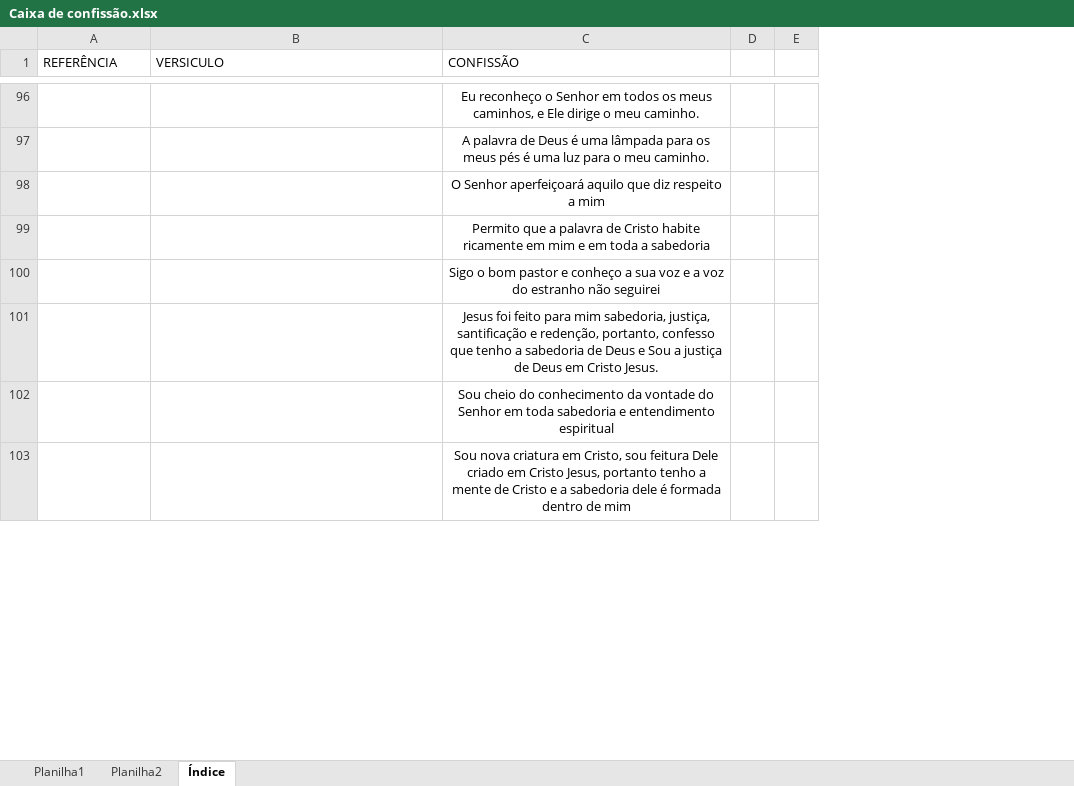
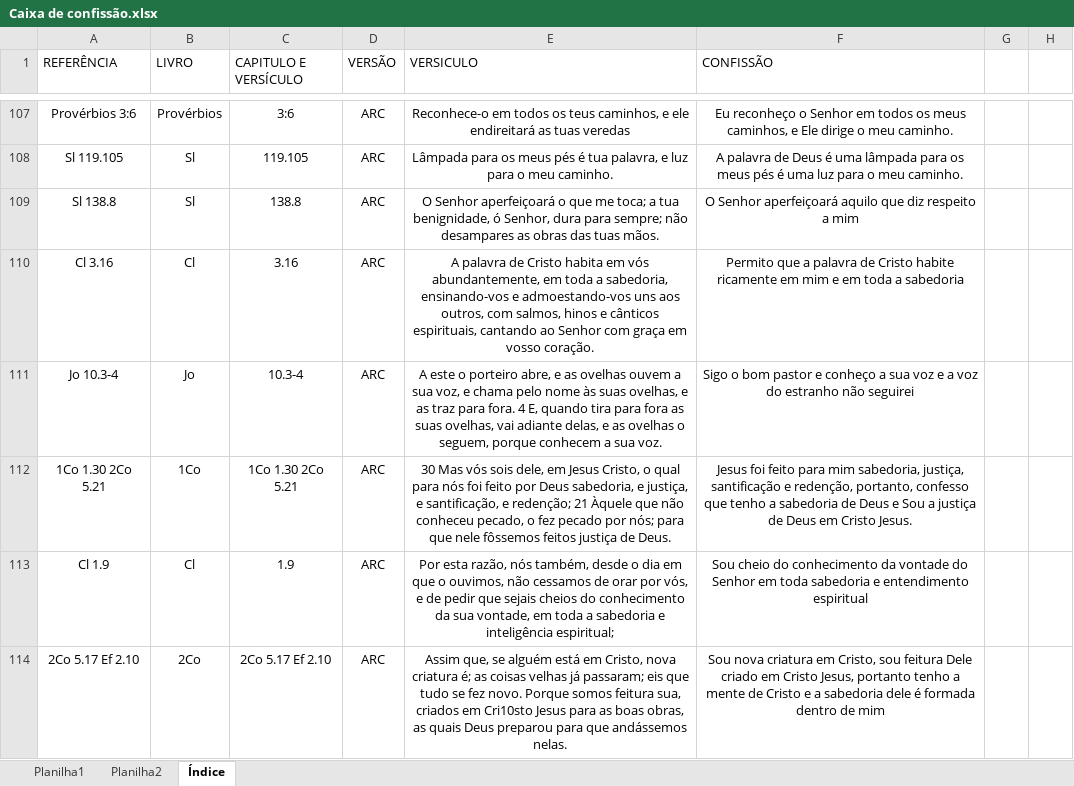
Before and after one commit to HeberSilverio/Projeto-JavaScript, an Excel workbook: Profundidade da fe/Caixa de confissão/Caixa de confissão.xlsx, sheet Índice, drawn as a sheet; only a part is shown, gaps mark what is left out; values as stored, in another font and other column widths than the file's, no borders; addresses are those after the commit; the diff covers the shown part only; the diff names each change by its address in the sheet, - before the commit and + after, or states it on an @@ line.

Commit message:
novas declarações

```diff
--- a/Profundidade da fe/Caixa de confissão/Caixa de confissão.xlsx (sheet Índice)
+++ b/Profundidade da fe/Caixa de confissão/Caixa de confissão.xlsx (sheet Índice)
+column B (LIVRO), rows 107-114: Provérbios | Sl | Sl | Cl | Jo | 1Co | Cl | 2Co
+column C (CAPITULO E VERSÍCULO), rows 107-114: 3:6 | 119.105 | 138.8 | 3.16 | 10.3-4 | 1Co 1.30 2Co 5.21 | 1.9 | 2Co 5.17 Ef 2.10
+column D (VERSÃO), rows 107-114: all ARC
-A107 (REFERÊNCIA): (empty)
+A107 (REFERÊNCIA): Provérbios 3:6
-E107 (VERSICULO): (empty)
+E107 (VERSICULO): Reconhece-o em todos os teus caminhos, e ele endireitará as tuas veredas
-A108 (REFERÊNCIA): (empty)
+A108 (REFERÊNCIA): Sl 119.105
-E108 (VERSICULO): (empty)
+E108 (VERSICULO): Lâmpada para os meus pés é tua palavra, e luz para o meu caminho.
-A109 (REFERÊNCIA): (empty)
+A109 (REFERÊNCIA): Sl 138.8
-E109 (VERSICULO): (empty)
+E109 (VERSICULO): O Senhor aperfeiçoará o que me toca; a tua benignidade, ó Senhor, dura para sempre; não desampares as obras das tuas mãos.
-A110 (REFERÊNCIA): (empty)
+A110 (REFERÊNCIA): Cl 3.16
-E110 (VERSICULO): (empty)
+E110 (VERSICULO): A palavra de Cristo habita em vós abundantemente, em toda a sabedoria, ensinando-vos e admoestando-vos uns aos outros, com salmos, hinos e cânticos espirituais, cantando ao Senhor com graça em vosso coração.
-A111 (REFERÊNCIA): (empty)
+A111 (REFERÊNCIA): Jo 10.3-4
-E111 (VERSICULO): (empty)
+E111 (VERSICULO): A este o porteiro abre, e as ovelhas ouvem a sua voz, e chama pelo nome às suas ovelhas, e as traz para fora. 4 E, quando tira para fora as suas ovelhas, vai adiante delas, e as ovelhas o seguem, porque conhecem a sua voz.
-A112 (REFERÊNCIA): (empty)
+A112 (REFERÊNCIA): 1Co 1.30 2Co 5.21
-E112 (VERSICULO): (empty)
+E112 (VERSICULO): 30 Mas vós sois dele, em Jesus Cristo, o qual para nós foi feito por Deus sabedoria, e justiça, e santificação, e redenção; 21 Àquele que não conheceu pecado, o fez pecado por nós; para que nele fôssemos feitos justiça de Deus.
-A113 (REFERÊNCIA): (empty)
+A113 (REFERÊNCIA): Cl 1.9
-E113 (VERSICULO): (empty)
+E113 (VERSICULO): Por esta razão, nós também, desde o dia em que o ouvimos, não cessamos de orar por vós, e de pedir que sejais cheios do conhecimento da sua vontade, em toda a sabedoria e inteligência espiritual;
-A114 (REFERÊNCIA): (empty)
+A114 (REFERÊNCIA): 2Co 5.17 Ef 2.10
-E114 (VERSICULO): (empty)
+E114 (VERSICULO): Assim que, se alguém está em Cristo, nova criatura é; as coisas velhas já passaram; eis que tudo se fez novo. Porque somos feitura sua, criados em Cri10sto Jesus para as boas obras, as quais Deus preparou para que andássemos nelas.
```
Also changed, not shown: 18 added rows, 7 removed rows and 75 edited cells elsewhere in this sheet, 6 other files.
